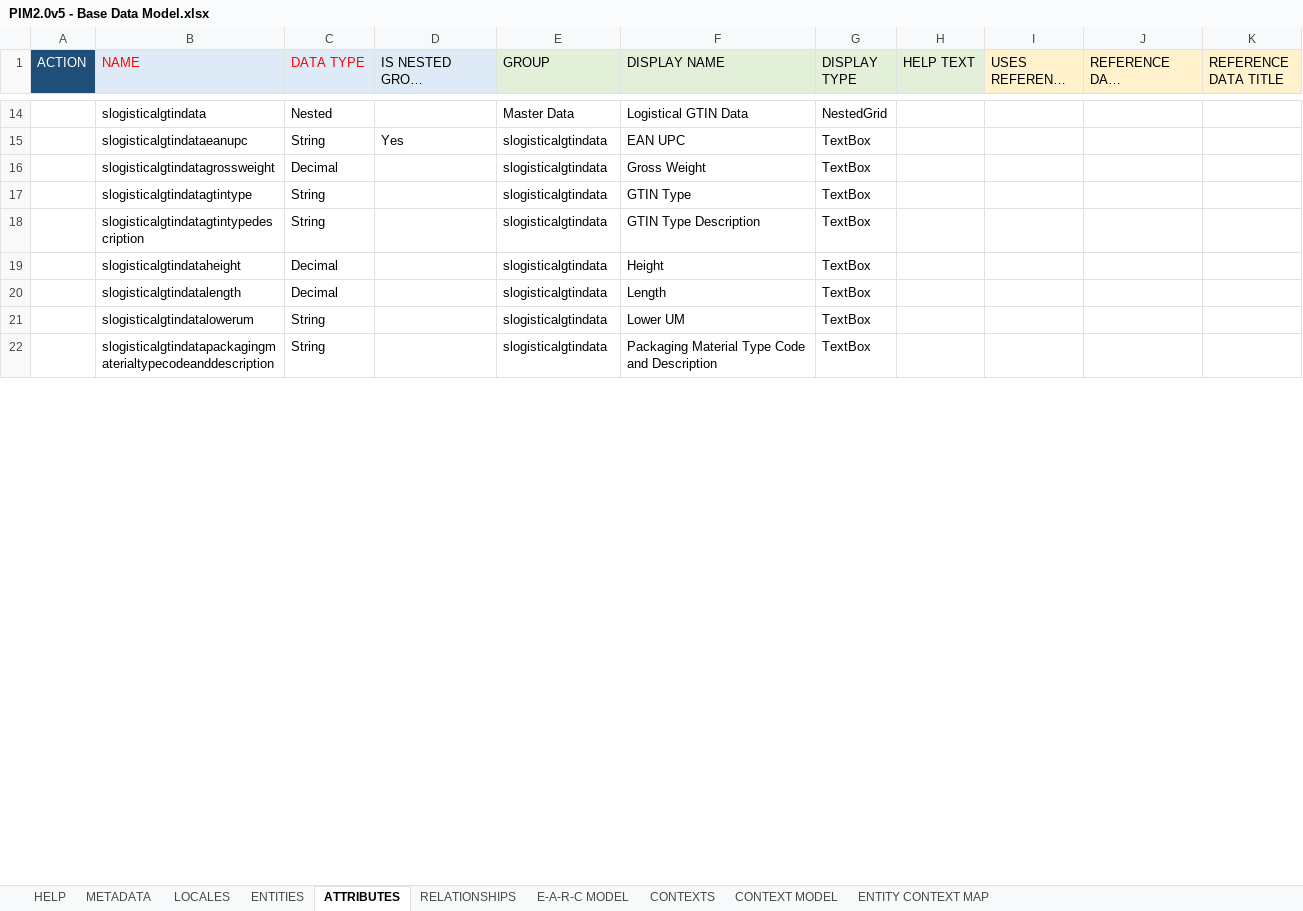
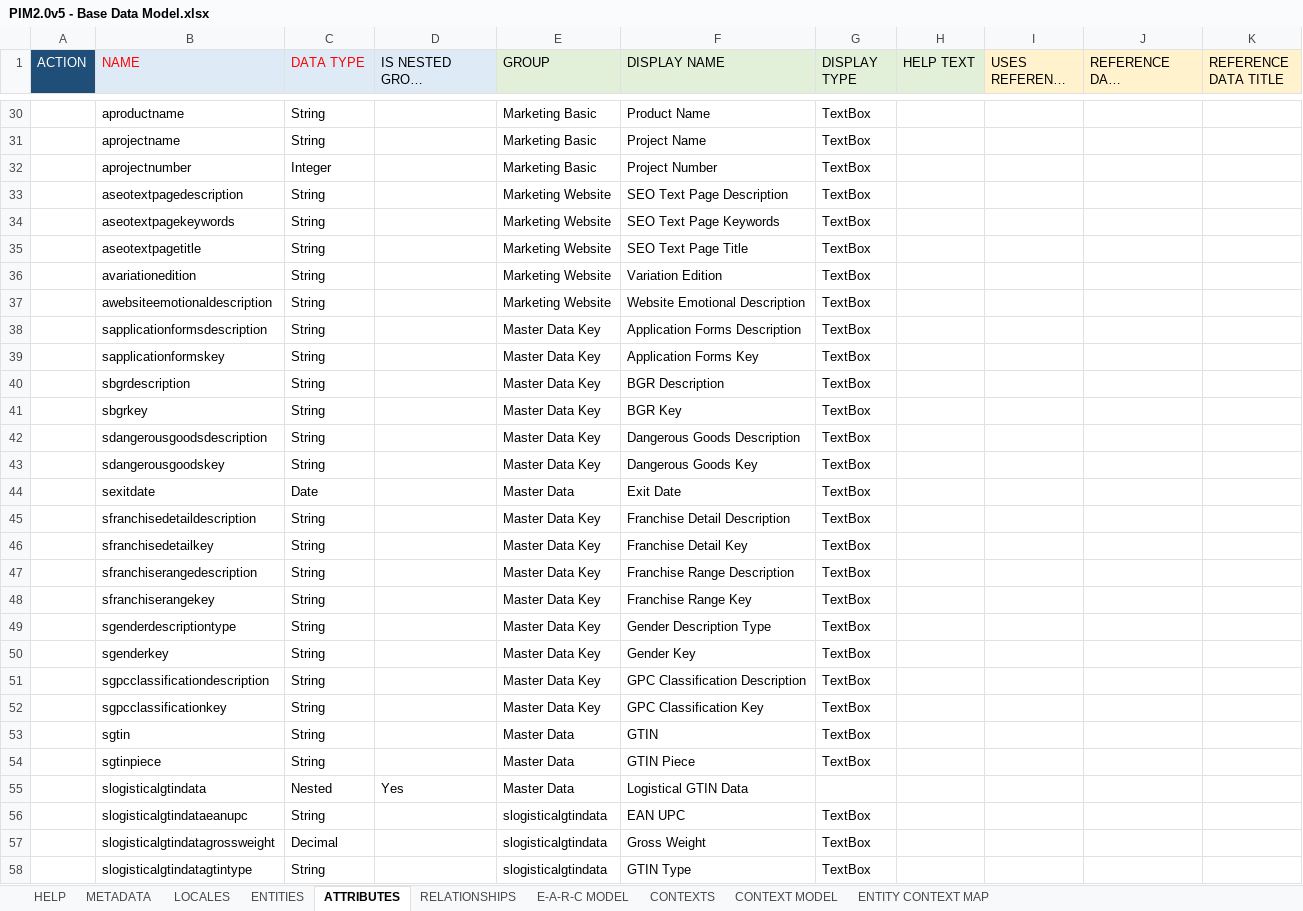
Before and after one commit to sumitbaddi-rs/Beiersdorf, an Excel workbook: seeddata-bsdf/99-exceldmd/PIM2.0v5 - Base Data Model.xlsx, sheet ATTRIBUTES, drawn as a sheet; only a part is shown, gaps mark what is left out; the shorter side is filled out with more unchanged rows; long unchanged cells end in …; values as stored, in another font and other column widths than the file's, no borders; conditional formats not drawn; addresses are those after the commit; rows hold the shown columns only; the diff covers the shown part only; the diff names each change by its address in the sheet, - before the commit and + after, or states it on an @@ line.

Commit message:
Added more attributes to the data model, including corresponding reference data. Still much more to be added.

```diff
--- a/seeddata-bsdf/99-exceldmd/PIM2.0v5 - Base Data Model.xlsx (sheet ATTRIBUTES)
+++ b/seeddata-bsdf/99-exceldmd/PIM2.0v5 - Base Data Model.xlsx (sheet ATTRIBUTES)
+row 30:  | aproductname | String |  | Marketing Basic | Product Name | TextBox
+row 31:  | aprojectname | String |  | Marketing Basic | Project Name | TextBox
+row 32:  | aprojectnumber | Integer |  | Marketing Basic | Project Number | TextBox
+row 33:  | aseotextpagedescription | String |  | Marketing Website | SEO Text Page Description | TextBox
+row 34:  | aseotextpagekeywords | String |  | Marketing Website | SEO Text Page Keywords | TextBox
+row 35:  | aseotextpagetitle | String |  | Marketing Website | SEO Text Page Title | TextBox
+row 36:  | avariationedition | String |  | Marketing Website | Variation Edition | TextBox
+row 37:  | awebsiteemotionaldescription | String |  | Marketing Website | Website Emotional Description | TextBox
+row 38:  | sapplicationformsdescription | String |  | Master Data Key | Application Forms Description | TextBox
+row 39:  | sapplicationformskey | String |  | Master Data Key | Application Forms Key | TextBox
+row 40:  | sbgrdescription | String |  | Master Data Key | BGR Description | TextBox
+row 41:  | sbgrkey | String |  | Master Data Key | BGR Key | TextBox
+row 42:  | sdangerousgoodsdescription | String |  | Master Data Key | Dangerous Goods Description | TextBox
+row 43:  | sdangerousgoodskey | String |  | Master Data Key | Dangerous Goods Key | TextBox
+row 44:  | sexitdate | Date |  | Master Data | Exit Date | TextBox
+row 45:  | sfranchisedetaildescription | String |  | Master Data Key | Franchise Detail Description | TextBox
+row 46:  | sfranchisedetailkey | String |  | Master Data Key | Franchise Detail Key | TextBox
+row 47:  | sfranchiserangedescription | String |  | Master Data Key | Franchise Range Description | TextBox
+row 48:  | sfranchiserangekey | String |  | Master Data Key | Franchise Range Key | TextBox
+row 49:  | sgenderdescriptiontype | String |  | Master Data Key | Gender Description Type | TextBox
+row 50:  | sgenderkey | String |  | Master Data Key | Gender Key | TextBox
+row 51:  | sgpcclassificationdescription | String |  | Master Data Key | GPC Classification Description | TextBox
+row 52:  | sgpcclassificationkey | String |  | Master Data Key | GPC Classification Key | TextBox
+row 53:  | sgtin | String |  | Master Data | GTIN | TextBox
+row 54:  | sgtinpiece | String |  | Master Data | GTIN Piece | TextBox
-D55 (IS NESTED GROUP IDENTIFIER?): (empty)
+D55 (IS NESTED GROUP IDENTIFIER?): Yes
-G55 (DISPLAY TYPE): NestedGrid
+G55 (DISPLAY TYPE): (empty)
-D56 (IS NESTED GROUP IDENTIFIER?): Yes
+D56 (IS NESTED GROUP IDENTIFIER?): (empty)
```
Also changed, not shown: 44 added rows, 3 removed rows, 12 moved rows and 7 edited cells elsewhere in this sheet, sheet E-A-R-C MODEL, sheet CONTEXTS, seeddata-bsdf/99-exceldmd/PIM2.0v5 - Reference Data Model.xlsx.
